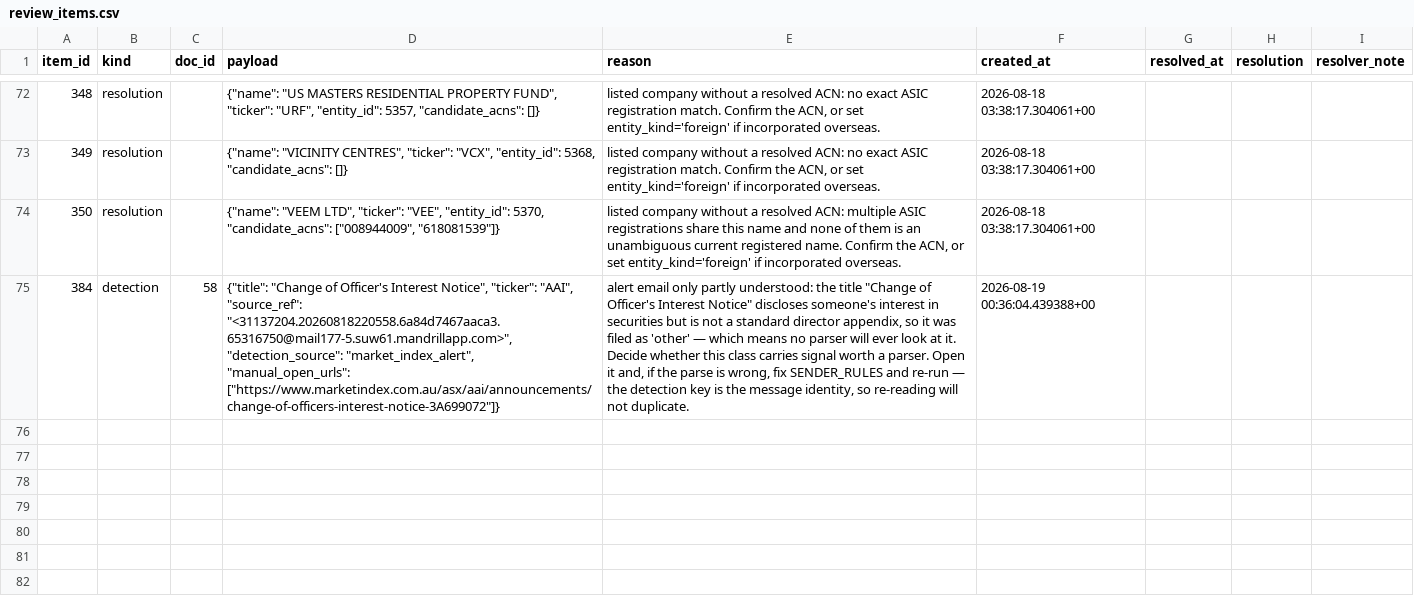
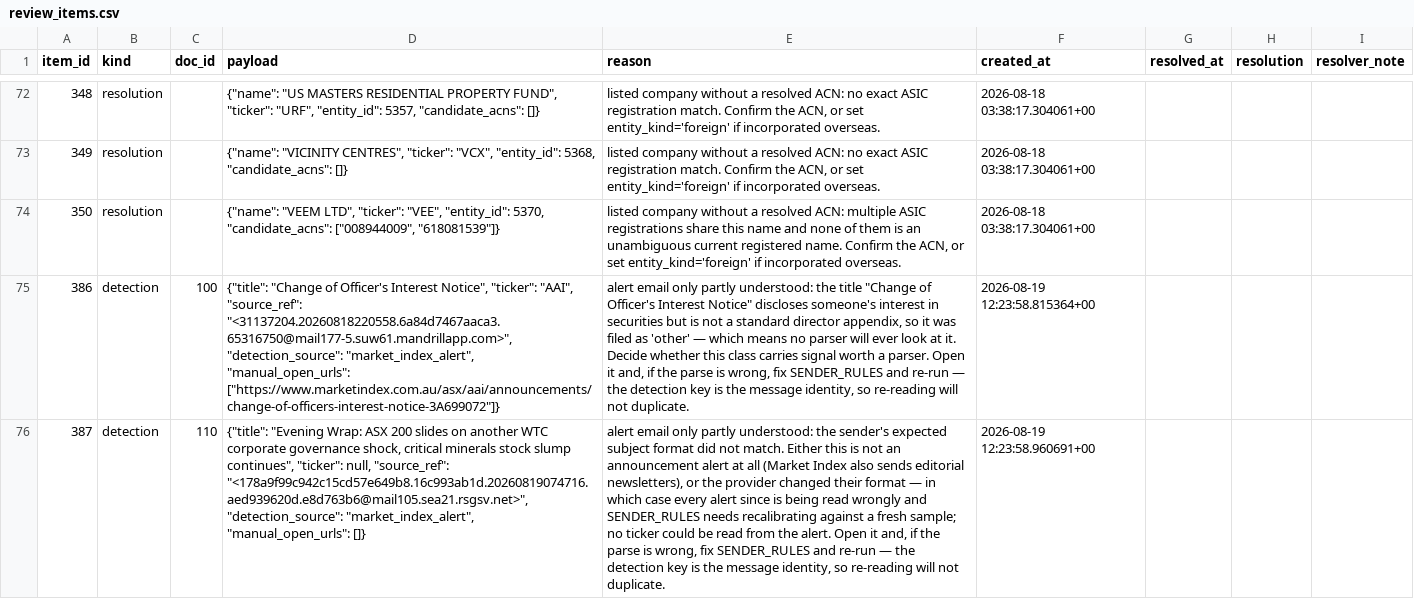
Before and after one commit to ngerver1/asx, a CSV file: state/review_items.csv, drawn as a sheet; only a part is shown, gaps mark what is left out; the diff names each change by its address in the sheet, - before the commit and + after, or states it on an @@ line.

```diff
--- a/state/review_items.csv
+++ b/state/review_items.csv
@@ column A (item_id) renumbered in row 75 @@
-C75 (doc_id): 58
+C75 (doc_id): 100
-F75 (created_at): 2026-08-19 00:36:04.439388+00
+F75 (created_at): 2026-08-19 12:23:58.815364+00
+row 76: 387 | detection | 110 | {"title": "Evening Wrap: ASX 200 slides on another WTC corporate governance shock, critical minerals stock slump continues", "ticker": null, "source_ref": "<178a9f99c942c15cd57e649b8.16c993ab1d.20260819074716.aed939620d.e8d763b6@mail105.sea21.rsgsv.net>", "detection_source": "market_index_alert", "manual_open_urls": []} | alert email only partly understood: the sender's expected subject format did not match. Either this is not an announcement alert at all (Market Index also sends editorial newsletters), or the provider changed their format — in which case every alert since is being read wrongly and SENDER_RULES needs recalibrating against a fresh sample; no ticker could be read from the alert. Open it and, if the parse is wrong, fix SENDER_RULES and re-run — the detection key is the message identity, so re-reading will not duplicate. | 2026-08-19 12:23:58.960691+00
```
Also changed, not shown: 8 other files.
